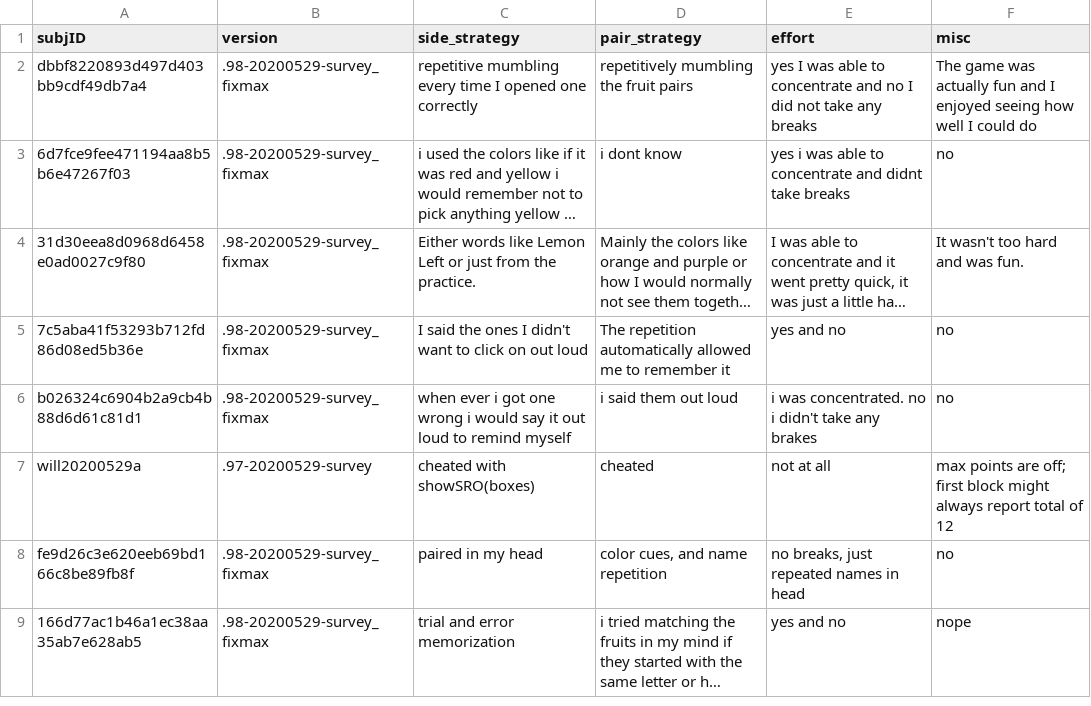
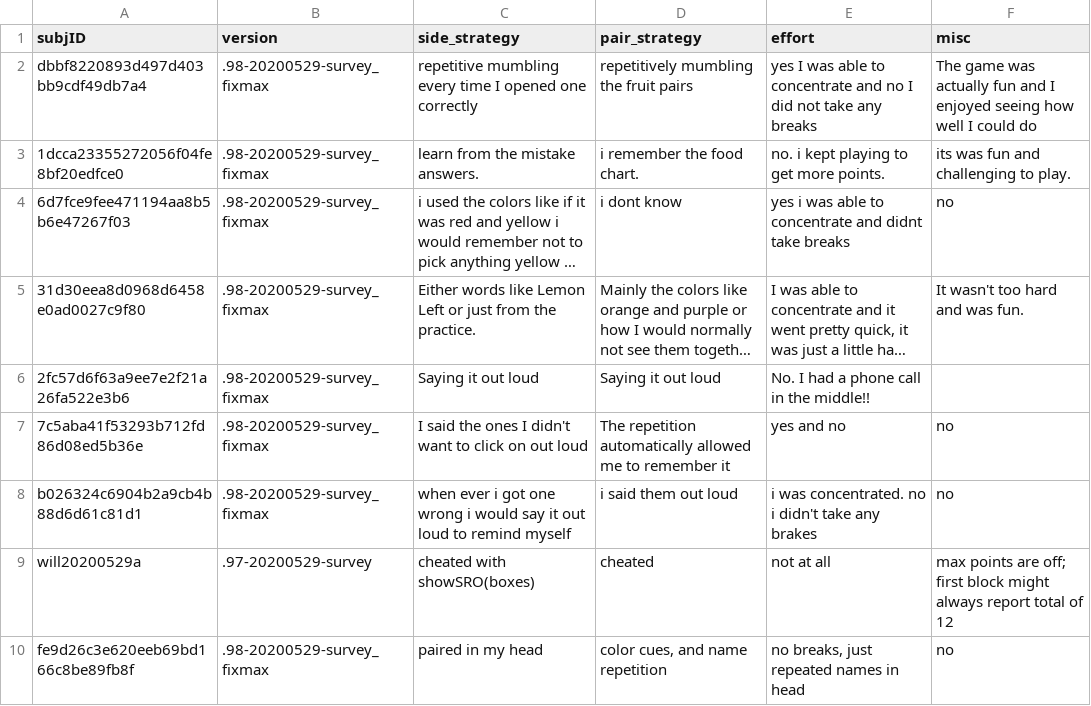
Before and after one commit to LabNeuroCogDevel/slipstask, a TSV file: analysis/txt/feedback.tsv, drawn as a sheet; only a part is shown; the shorter side is filled out with more unchanged rows; long unchanged cells end in …; the diff names each change by its address in the sheet, - before the commit and + after, or states it on an @@ line.

```diff
--- a/analysis/txt/feedback.tsv
+++ b/analysis/txt/feedback.tsv
+row 3: 1dcca23355272056f04fe8bf20edfce0 | .98-20200529-survey_fixmax | learn from the mistake answers. | i remember the food chart. | no. i kept playing to get more points. | its was fun and challenging to play.
+row 6: 2fc57d6f63a9ee7e2f21a26fa522e3b6 | .98-20200529-survey_fixmax | Saying it out loud | Saying it out loud | No. I had a phone call in the middle!!
```
Also changed, not shown: analysis/txt/fruit_survey.tsv, 1 other file.
